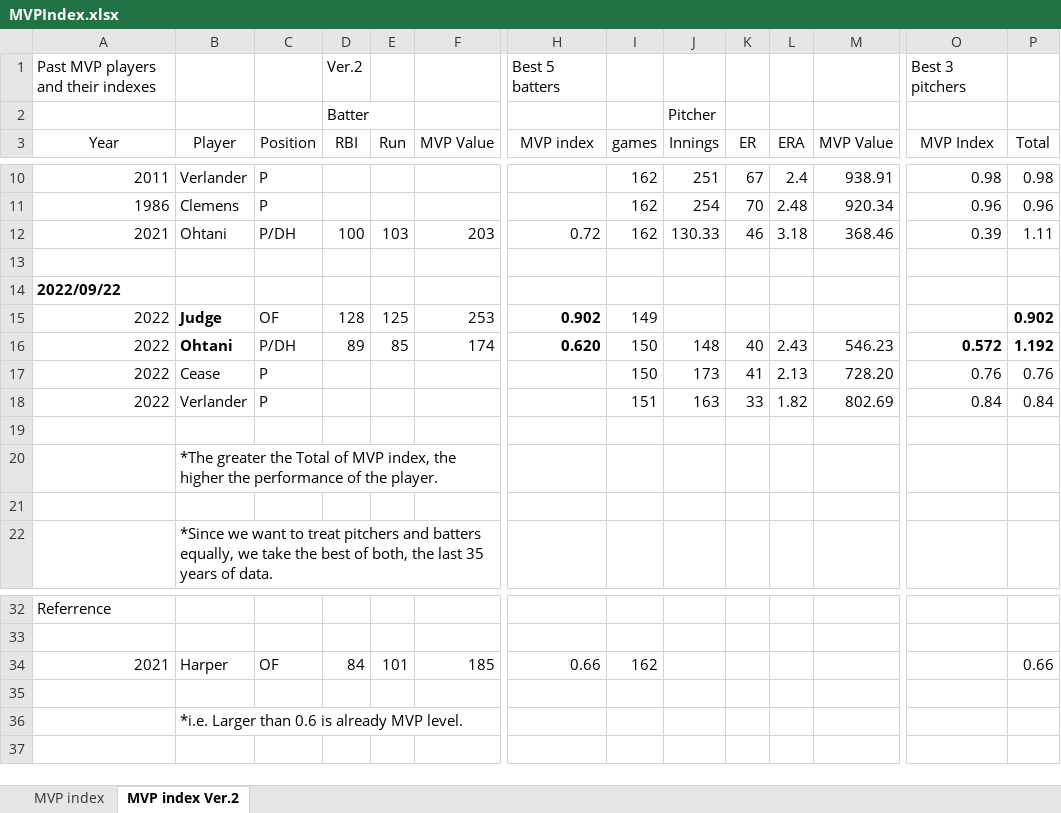
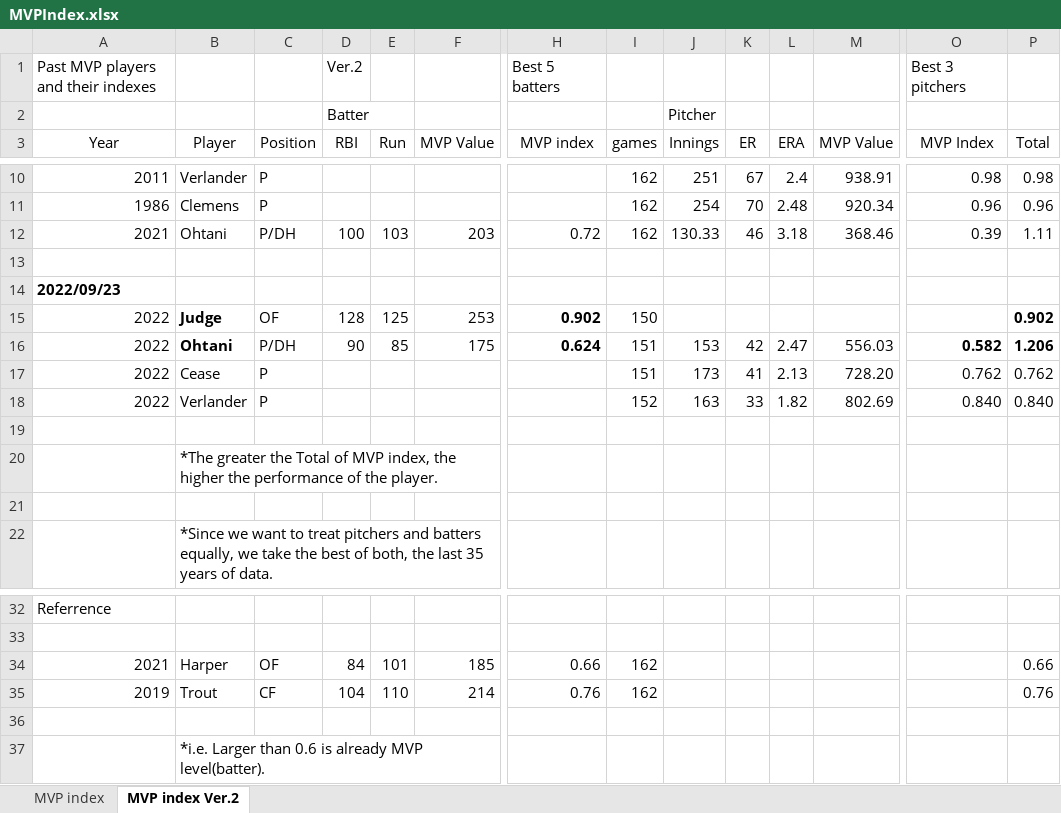
Before and after one commit to s-mineyama/MVPindex, an Excel workbook: MVPIndex.xlsx, sheet MVP index Ver.2, drawn as a sheet; only a part is shown, gaps mark what is left out; values as stored, in another font and other column widths than the file's, no borders; addresses are those after the commit; rows hold the shown columns only; the diff names each change by its address in the sheet, - before the commit and + after, or states it on an @@ line.

```diff
--- a/MVPIndex.xlsx (sheet MVP index Ver.2)
+++ b/MVPIndex.xlsx (sheet MVP index Ver.2)
-A14 (Year): 2022/09/22
+A14 (Year): 2022/09/23
-I15 (games): 149
+I15 (games): 150
-D16 (RBI): 89
+D16 (RBI): 90
-F16 (MVP Value): 174
+F16 (MVP Value): 175
-H16 (MVP index): 0.620
+H16 (MVP index): 0.624
-I16:I17 (games): 150
+I16:I17 (games): 151
-J16 (Innings): 148
+J16 (Innings): 153
-K16 (ER): 40
+K16 (ER): 42
-L16 (ERA): 2.43
+L16 (ERA): 2.47
-M16 (MVP Value): 546.23
+M16 (MVP Value): 556.03
-O16 (MVP Index): 0.572
+O16 (MVP Index): 0.582
-P16 (Total): 1.192
+P16 (Total): 1.206
-O17 (MVP Index): 0.76
+O17 (MVP Index): 0.762
-P17 (Total): 0.76
+P17 (Total): 0.762
-I18 (games): 151
+I18 (games): 152
-O18 (MVP Index): 0.84
+O18 (MVP Index): 0.840
-P18 (Total): 0.84
+P18 (Total): 0.840
+row 35: 2019 | Trout | CF | 104 | 110 | 214 | 0.76 | 162 |  |  |  |  |  | 0.76
-B37 (Player): …already MVP level.
+B37 (Player): …already MVP level(batter).
```
Also changed, not shown: 1 other file.
